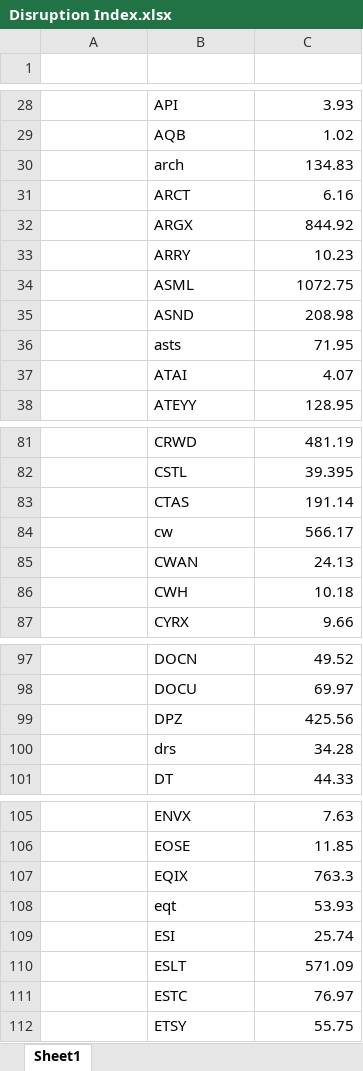
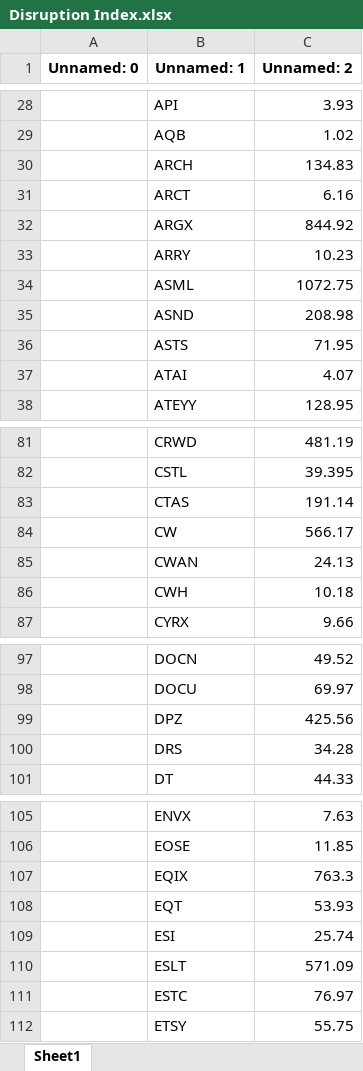
Before and after one commit to Daquinn20/Create, an Excel workbook: Disruption Index.xlsx, sheet Sheet1, drawn as a sheet; only a part is shown, gaps mark what is left out; values as stored, in another font and other column widths than the file's, no borders; conditional formats not drawn; the diff covers the shown part only; the diff names each change by its address in the sheet, - before the commit and + after, or states it on an @@ line.

```diff
--- a/Disruption Index.xlsx (sheet Sheet1)
+++ b/Disruption Index.xlsx (sheet Sheet1)
-row 1: (empty)
+row 1: Unnamed: 0 | Unnamed: 1 | Unnamed: 2
-B30 (Unnamed: 1): arch
+B30 (Unnamed: 1): ARCH
-B36 (Unnamed: 1): asts
+B36 (Unnamed: 1): ASTS
-B84 (Unnamed: 1): cw
+B84 (Unnamed: 1): CW
-B100 (Unnamed: 1): drs
+B100 (Unnamed: 1): DRS
-B108 (Unnamed: 1): eqt
+B108 (Unnamed: 1): EQT
```
Also changed, not shown: 19 edited cells elsewhere in this sheet, formulas that keep their value.
